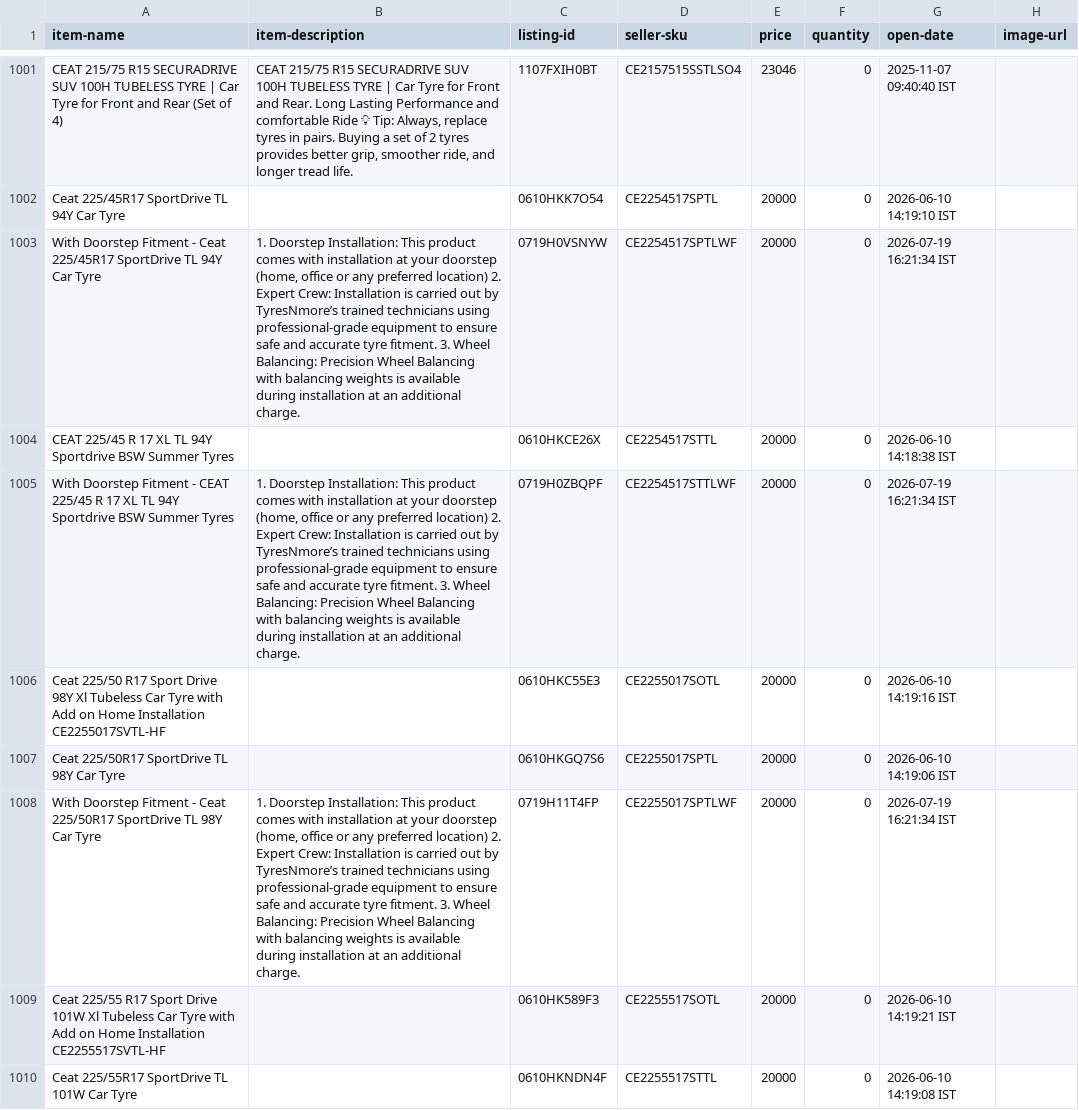
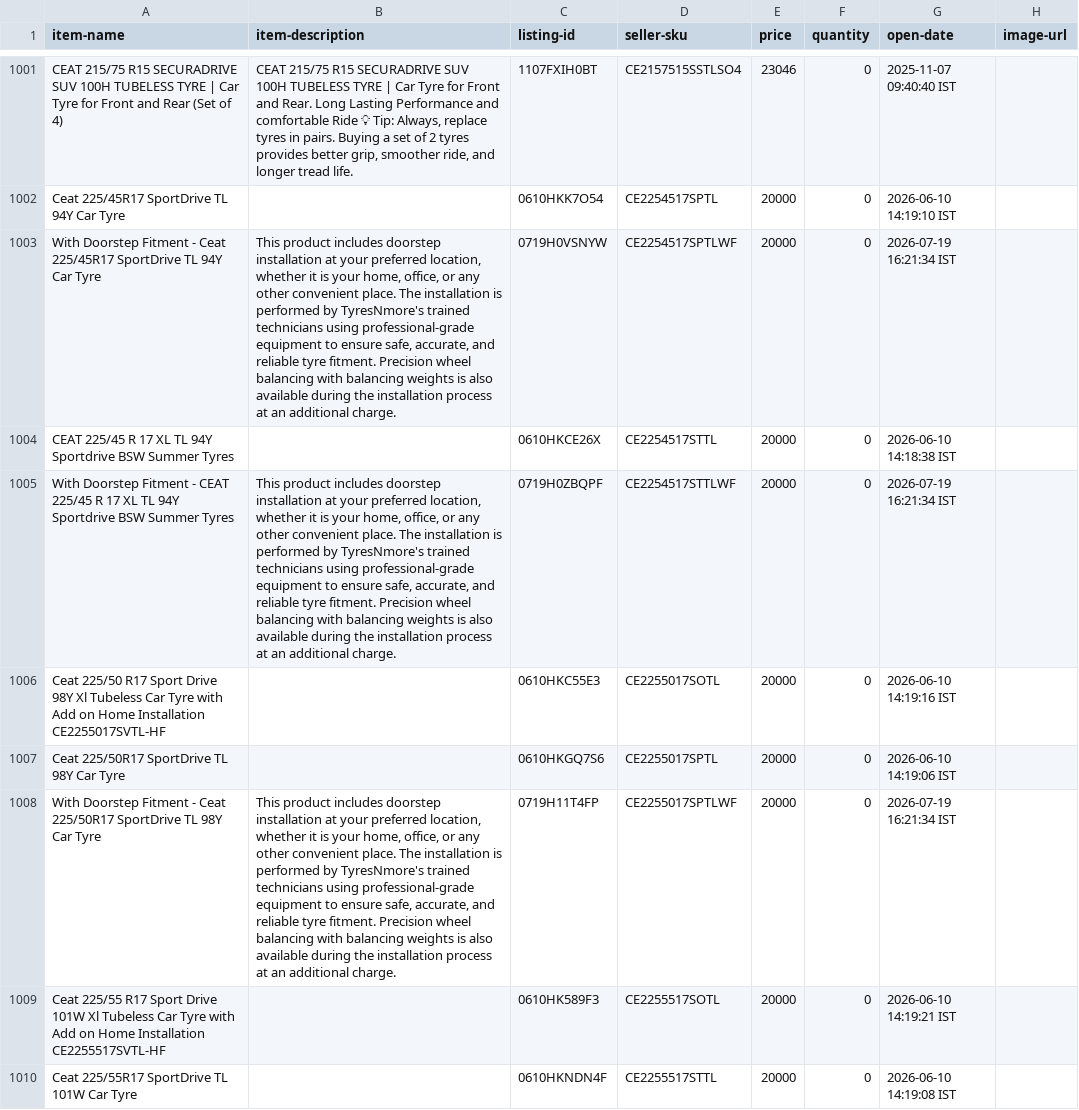
Before and after one commit to tnm-labs/amz_buybox, a CSV file: data/listings_raw_cache.csv, drawn as a sheet; only a part is shown, gaps mark what is left out; the diff covers the shown part only; the diff names each change by its address in the sheet, - before the commit and + after, or states it on an @@ line.

```diff
--- a/data/listings_raw_cache.csv
+++ b/data/listings_raw_cache.csv
-B1003 (item-description): 1. Doorstep Installation: This product comes with installation at your doorstep (home, office or any preferred location) 2. Expert Crew: Installation is carried out by TyresNmore’s trained technicians using professional-grade equipment to ensure safe and accurate tyre fitment. 3. Wheel Balancing: Precision Wheel Balancing with balancing weights is available during installation at an…
+B1003 (item-description): This product includes doorstep installation at your preferred location, whether it is your home, office, or any other convenient place. The installation is performed by TyresNmore's trained technicians using professional-grade equipment to ensure safe, accurate, and reliable tyre fitment. Precision wheel balancing with balancing weights is also available during the installation process at an…
-B1005 (item-description): 1. Doorstep Installation: This product comes with installation at your doorstep (home, office or any preferred location) 2. Expert Crew: Installation is carried out by TyresNmore’s trained technicians using professional-grade equipment to ensure safe and accurate tyre fitment. 3. Wheel Balancing: Precision Wheel Balancing with balancing weights is available during installation at an…
+B1005 (item-description): This product includes doorstep installation at your preferred location, whether it is your home, office, or any other convenient place. The installation is performed by TyresNmore's trained technicians using professional-grade equipment to ensure safe, accurate, and reliable tyre fitment. Precision wheel balancing with balancing weights is also available during the installation process at an…
-B1008 (item-description): 1. Doorstep Installation: This product comes with installation at your doorstep (home, office or any preferred location) 2. Expert Crew: Installation is carried out by TyresNmore’s trained technicians using professional-grade equipment to ensure safe and accurate tyre fitment. 3. Wheel Balancing: Precision Wheel Balancing with balancing weights is available during installation at an…
+B1008 (item-description): This product includes doorstep installation at your preferred location, whether it is your home, office, or any other convenient place. The installation is performed by TyresNmore's trained technicians using professional-grade equipment to ensure safe, accurate, and reliable tyre fitment. Precision wheel balancing with balancing weights is also available during the installation process at an…
```
Also changed, not shown: 91 edited cells elsewhere in this file, docs/details.csv, 2 other files.
